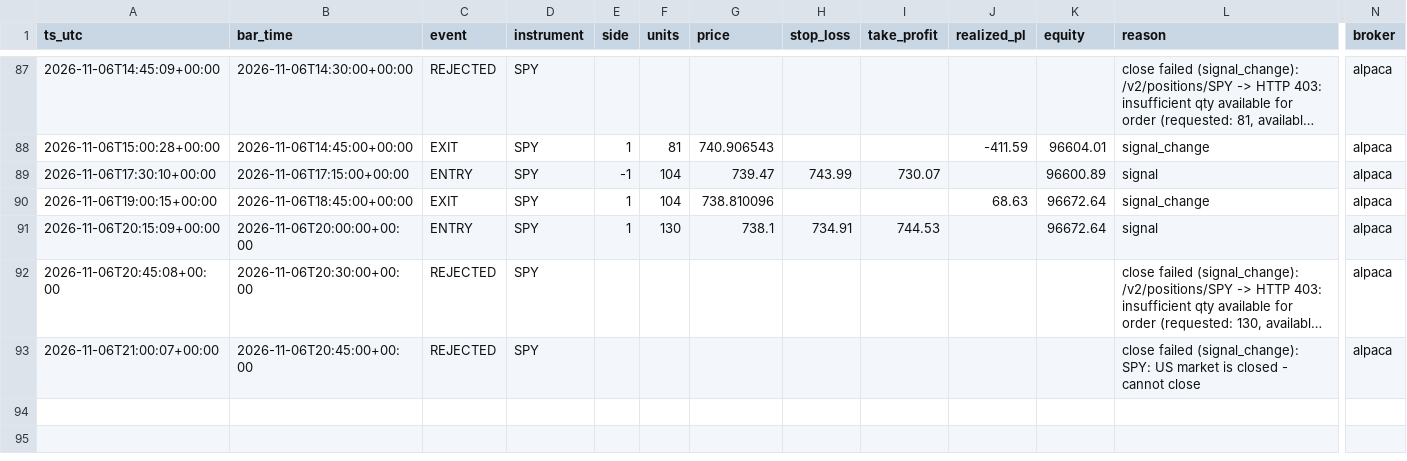
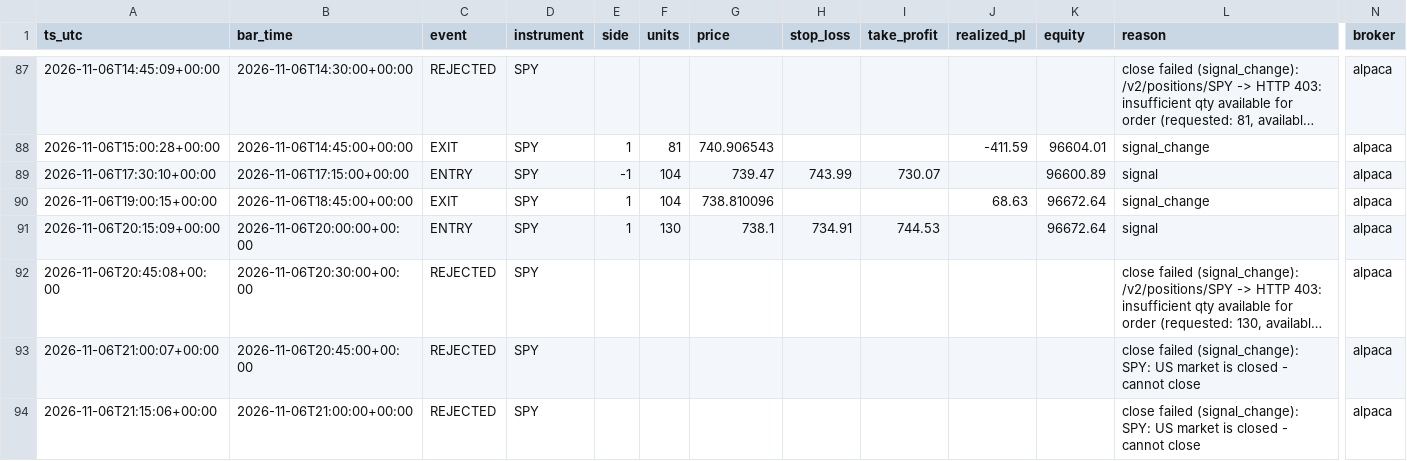
Before and after one commit to hmjag07/Quants, a CSV file: trades.csv, drawn as a sheet; only a part is shown, gaps mark what is left out; long unchanged cells end in …; rows hold the shown columns only; the diff names each change by its address in the sheet, - before the commit and + after, or states it on an @@ line.

```diff
--- a/trades.csv
+++ b/trades.csv
+row 94: 2026-11-06T21:15:06+00:00 | 2026-11-06T21:00:00+00:00 | REJECTED | SPY |  |  |  |  |  |  |  | close failed (signal_change): SPY: US market is closed - cannot close | alpaca
```
Also changed, not shown: equity_curve.csv.
